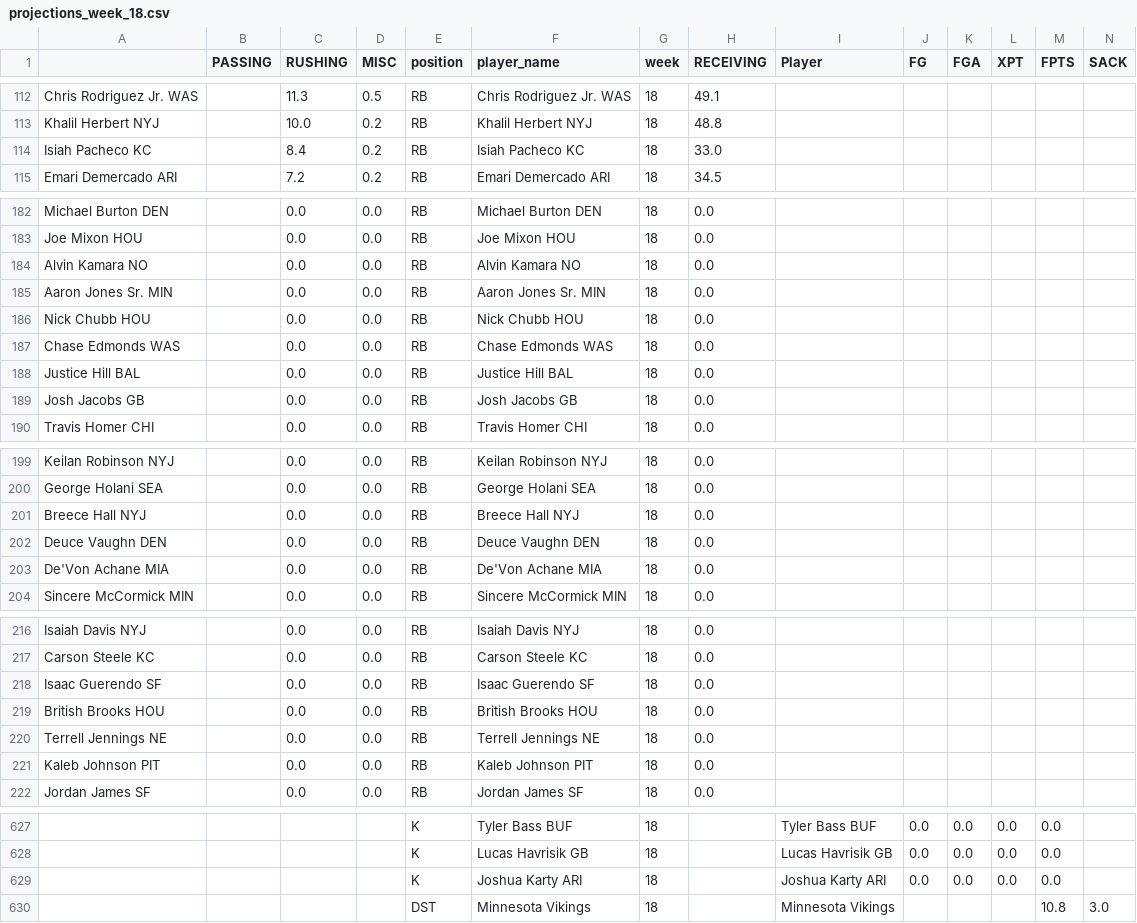
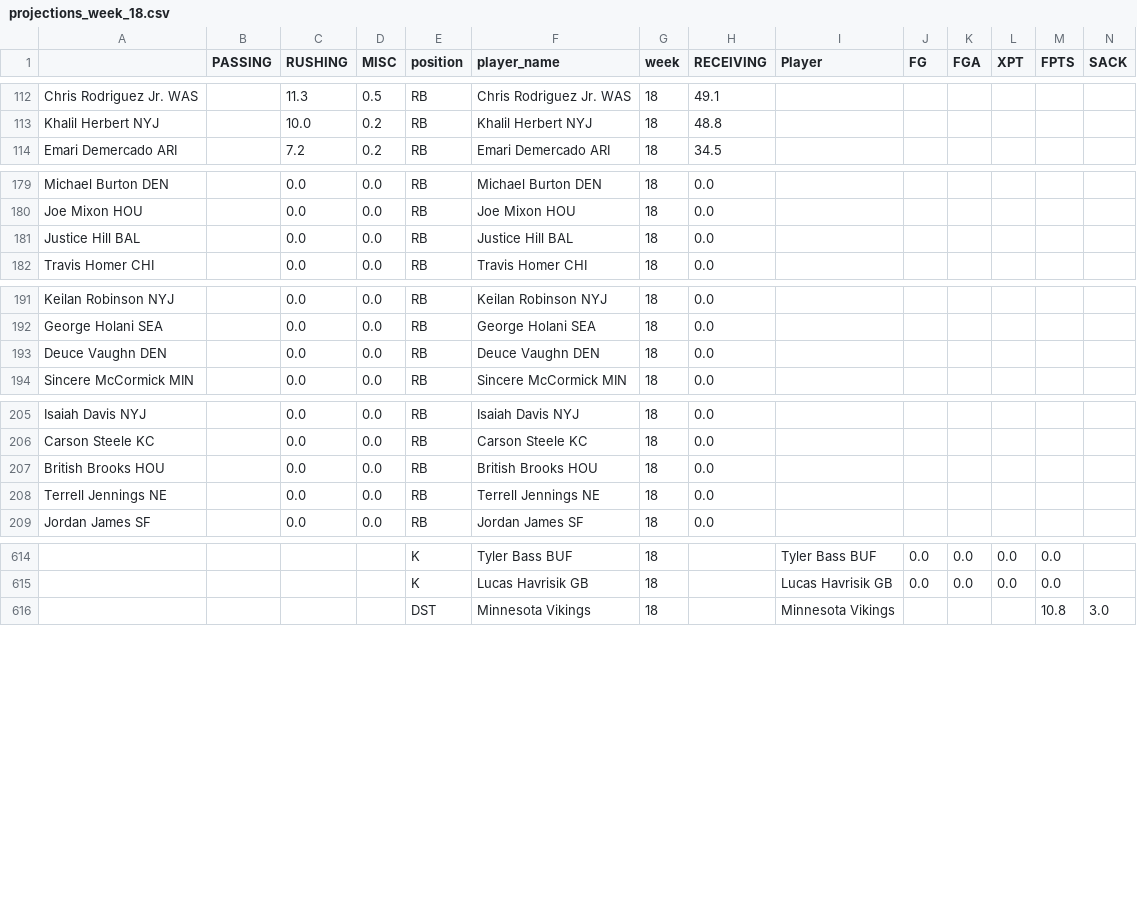
Before and after one commit to msrtliw2/fantasy-lineup-picker, a CSV file: data/projections_week_18.csv, drawn as a sheet; only a part is shown, gaps mark what is left out; rows hold the shown columns only; the diff covers the shown part only; the diff names each change by its address in the sheet, - before the commit and + after, or states it on an @@ line.

```diff
--- a/data/projections_week_18.csv
+++ b/data/projections_week_18.csv
-row 114: Isiah Pacheco KC |  | 8.4 | 0.2 | RB | Isiah Pacheco KC | 18 | 33.0
-row 184: Alvin Kamara NO |  | 0.0 | 0.0 | RB | Alvin Kamara NO | 18 | 0.0
-row 185: Aaron Jones Sr. MIN |  | 0.0 | 0.0 | RB | Aaron Jones Sr. MIN | 18 | 0.0
-row 186: Nick Chubb HOU |  | 0.0 | 0.0 | RB | Nick Chubb HOU | 18 | 0.0
-row 187: Chase Edmonds WAS |  | 0.0 | 0.0 | RB | Chase Edmonds WAS | 18 | 0.0
-row 189: Josh Jacobs GB |  | 0.0 | 0.0 | RB | Josh Jacobs GB | 18 | 0.0
-row 201: Breece Hall NYJ |  | 0.0 | 0.0 | RB | Breece Hall NYJ | 18 | 0.0
-row 203: De'Von Achane MIA |  | 0.0 | 0.0 | RB | De'Von Achane MIA | 18 | 0.0
-row 218: Isaac Guerendo SF |  | 0.0 | 0.0 | RB | Isaac Guerendo SF | 18 | 0.0
-row 221: Kaleb Johnson PIT |  | 0.0 | 0.0 | RB | Kaleb Johnson PIT | 18 | 0.0
-row 629:  |  |  |  | K | Joshua Karty ARI | 18 |  | Joshua Karty ARI | 0.0 | 0.0 | 0.0 | 0.0
```
Also changed, not shown: 3 removed rows elsewhere in this file, data/projections_week_11.csv, data/projections_week_13.csv, 12 other files.
